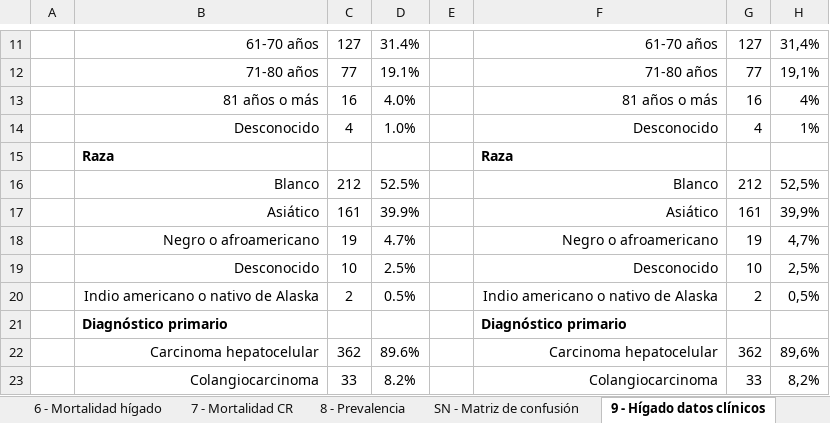
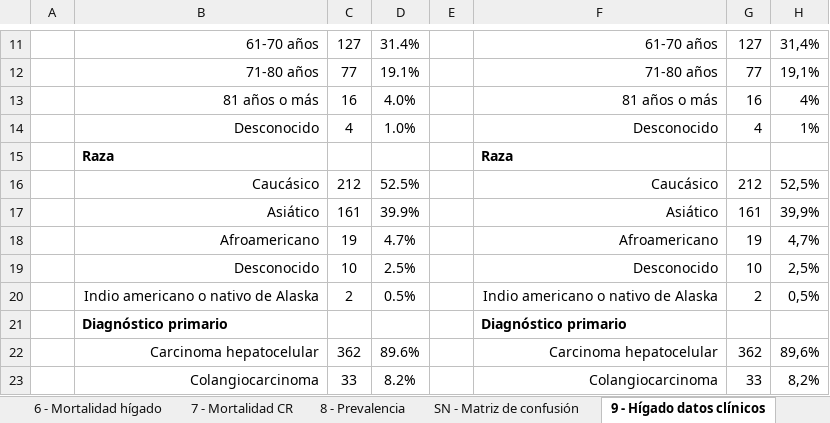
Before and after one commit to danielredondo/TFM-Ciencia-de-Datos, an Excel workbook: documento/tablas/tablas_tfm.xlsx, sheet 9 - Hígado datos clínicos, drawn as a sheet; only a part is shown, gaps mark what is left out; values as stored, in another font and other column widths than the file's, no borders; the diff names each change by its address in the sheet, - before the commit and + after, or states it on an @@ line.

```diff
--- a/documento/tablas/tablas_tfm.xlsx (sheet 9 - Hígado datos clínicos)
+++ b/documento/tablas/tablas_tfm.xlsx (sheet 9 - Hígado datos clínicos)
-B16: Blanco
+B16: Caucásico
-F16: Blanco
+F16: Caucásico
-B18: Negro o afroamericano
+B18: Afroamericano
-F18: Negro o afroamericano
+F18: Afroamericano
```
Also changed, not shown: sheet 11 - CR datos clínicos, sheet 12 - CR estado vital, formulas that keep their value, 2 other files.
